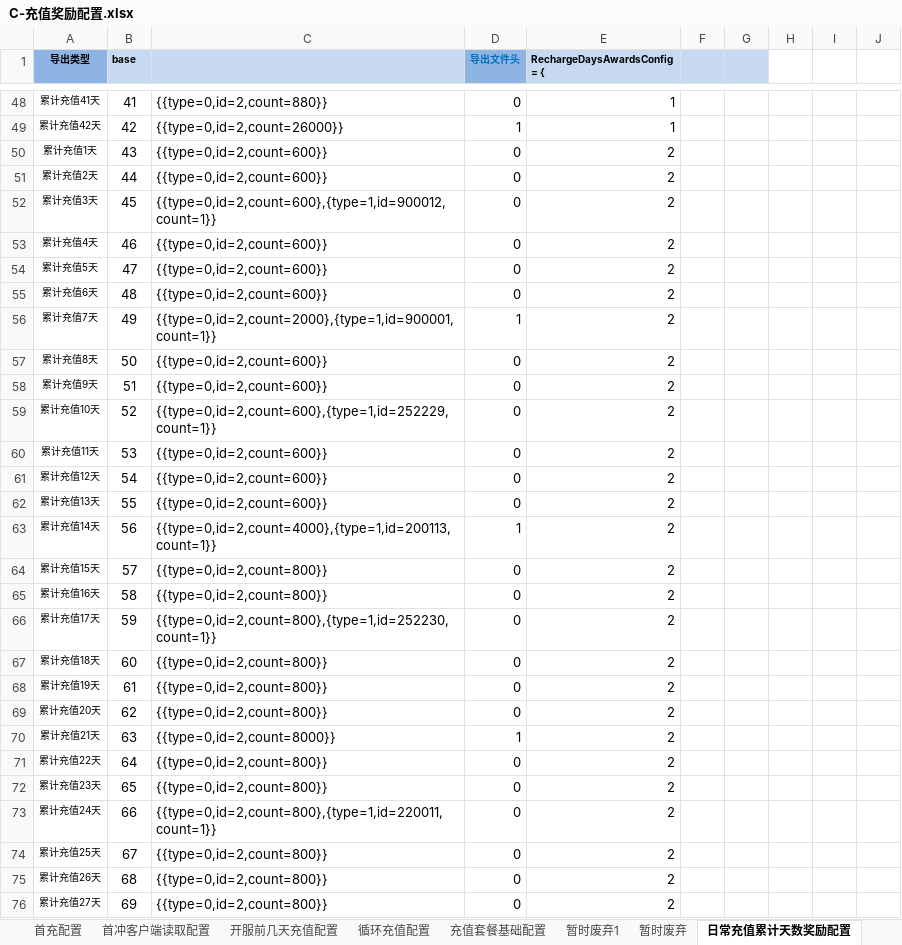
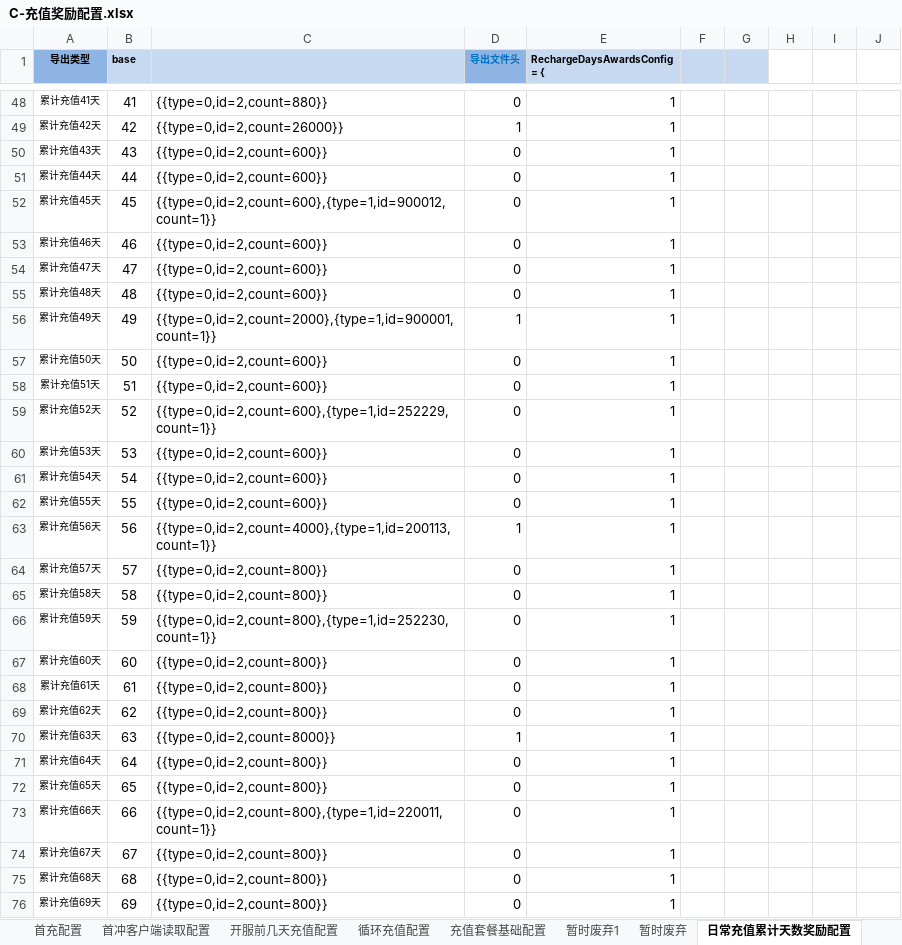
Before and after one commit to bill-htd/daobiaogongju, an Excel workbook: 导表工具/C-充值奖励配置.xlsx, sheet 日常充值累计天数奖励配置, drawn as a sheet; only a part is shown, gaps mark what is left out; values as stored, in another font and other column widths than the file's, no borders; conditional formats not drawn; the diff covers the shown part only; the diff names each change by its address in the sheet, - before the commit and + after, or states it on an @@ line.

```diff
--- a/导表工具/C-充值奖励配置.xlsx (sheet 日常充值累计天数奖励配置)
+++ b/导表工具/C-充值奖励配置.xlsx (sheet 日常充值累计天数奖励配置)
-A50 (导出类型): 累计充值1天
+A50 (导出类型): 累计充值43天
-E50:E76 (RechargeDaysAwardsConfig = {): 2
+E50:E76 (RechargeDaysAwardsConfig = {): 1
-A51 (导出类型): 累计充值2天
+A51 (导出类型): 累计充值44天
-A52 (导出类型): 累计充值3天
+A52 (导出类型): 累计充值45天
-A53 (导出类型): 累计充值4天
+A53 (导出类型): 累计充值46天
-A54 (导出类型): 累计充值5天
+A54 (导出类型): 累计充值47天
-A55 (导出类型): 累计充值6天
+A55 (导出类型): 累计充值48天
-A56 (导出类型): 累计充值7天
+A56 (导出类型): 累计充值49天
-A57 (导出类型): 累计充值8天
+A57 (导出类型): 累计充值50天
-A58 (导出类型): 累计充值9天
+A58 (导出类型): 累计充值51天
-A59 (导出类型): 累计充值10天
+A59 (导出类型): 累计充值52天
-A60 (导出类型): 累计充值11天
+A60 (导出类型): 累计充值53天
-A61 (导出类型): 累计充值12天
+A61 (导出类型): 累计充值54天
-A62 (导出类型): 累计充值13天
+A62 (导出类型): 累计充值55天
-A63 (导出类型): 累计充值14天
+A63 (导出类型): 累计充值56天
-A64 (导出类型): 累计充值15天
+A64 (导出类型): 累计充值57天
-A65 (导出类型): 累计充值16天
+A65 (导出类型): 累计充值58天
-A66 (导出类型): 累计充值17天
+A66 (导出类型): 累计充值59天
-A67 (导出类型): 累计充值18天
+A67 (导出类型): 累计充值60天
-A68 (导出类型): 累计充值19天
+A68 (导出类型): 累计充值61天
-A69 (导出类型): 累计充值20天
+A69 (导出类型): 累计充值62天
-A70 (导出类型): 累计充值21天
+A70 (导出类型): 累计充值63天
-A71 (导出类型): 累计充值22天
+A71 (导出类型): 累计充值64天
-A72 (导出类型): 累计充值23天
+A72 (导出类型): 累计充值65天
-A73 (导出类型): 累计充值24天
+A73 (导出类型): 累计充值66天
-A74 (导出类型): 累计充值25天
+A74 (导出类型): 累计充值67天
-A75 (导出类型): 累计充值26天
+A75 (导出类型): 累计充值68天
-A76 (导出类型): 累计充值27天
+A76 (导出类型): 累计充值69天
```
Also changed, not shown: 253 added rows and 30 edited cells elsewhere in this sheet, 导表工具/H-活动配置.xlsx, 5 other files.
